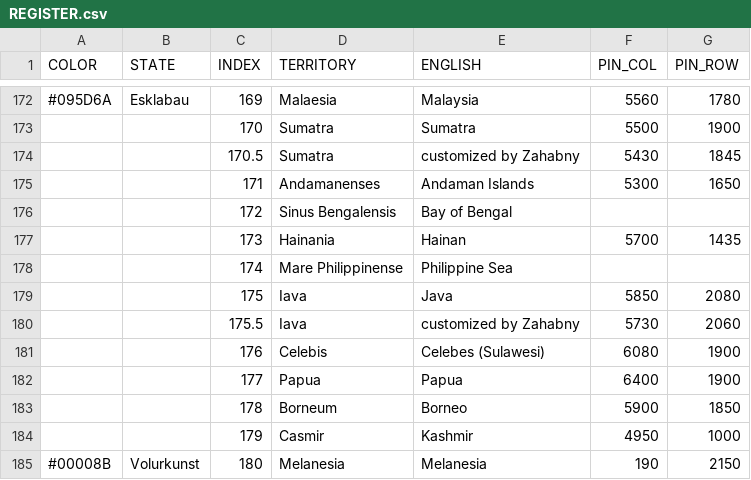
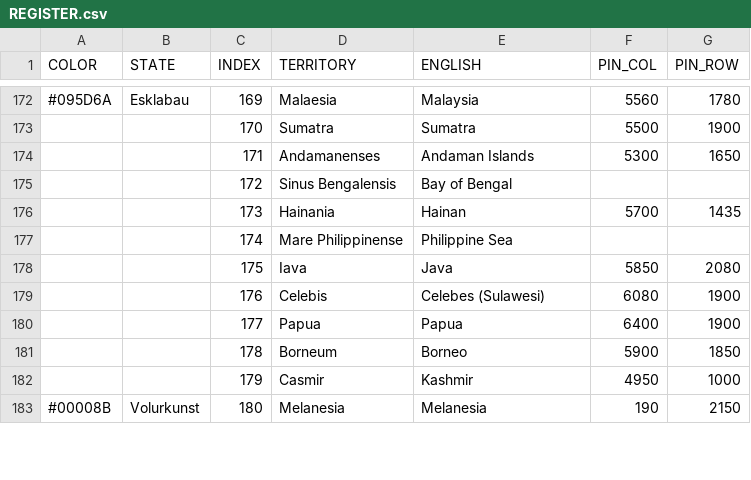
Before and after one commit to MountAye/map-nationstates-philosophers, a CSV file: REGISTER.csv, drawn as a sheet; only a part is shown, gaps mark what is left out; the diff names each change by its address in the sheet, - before the commit and + after, or states it on an @@ line.

Commit message:
remove customized lines by Zanabny

```diff
--- a/REGISTER.csv
+++ b/REGISTER.csv
-row 174:  |  | 170.5 | Sumatra | customized by Zahabny | 5430 | 1845
-row 180:  |  | 175.5 | Iava | customized by Zahabny | 5730 | 2060
```
Also changed, not shown: 1 other file.
